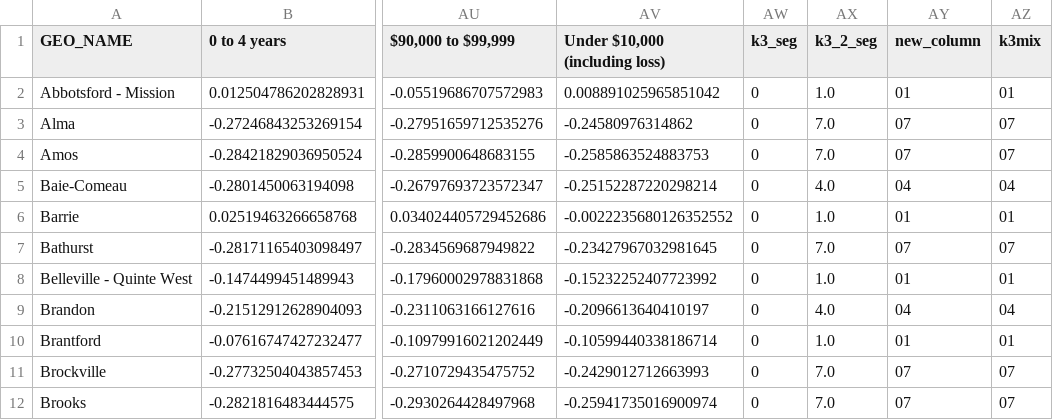
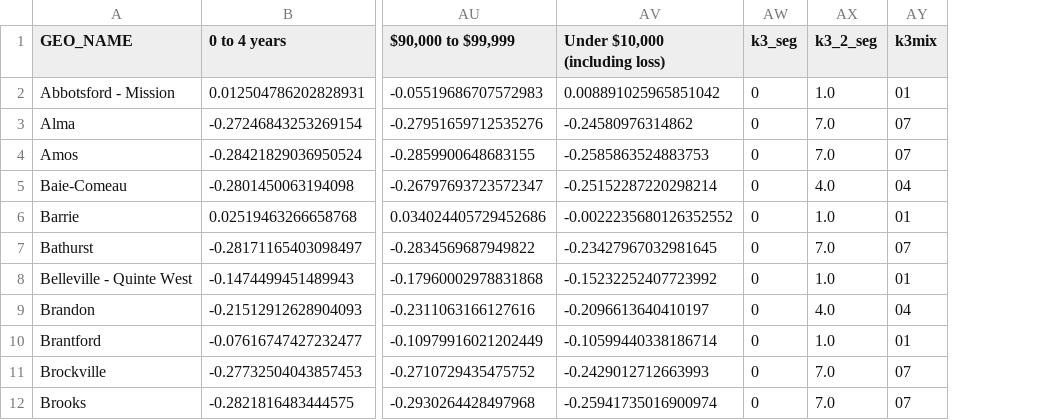
Before and after one commit to svafaeva93/MachineLearningCensusData, a CSV file: Machine_learning_trial/Census data/Clusterpredictionfiles/k3mixpredictions.csv, drawn as a sheet; only a part is shown, gaps mark what is left out; the diff names each change by its address in the sheet, - before the commit and + after, or states it on an @@ line.

```diff
--- a/Machine_learning_trial/Census data/Clusterpredictionfiles/k3mixpredictions.csv
+++ b/Machine_learning_trial/Census data/Clusterpredictionfiles/k3mixpredictions.csv
-column AY (new_column), rows 2-12: 01 | 07 | 07 | 04 | 01 | 07 | 01 | 04 | 01 | 07 | 07
```
Also changed, not shown: 1 other file.
